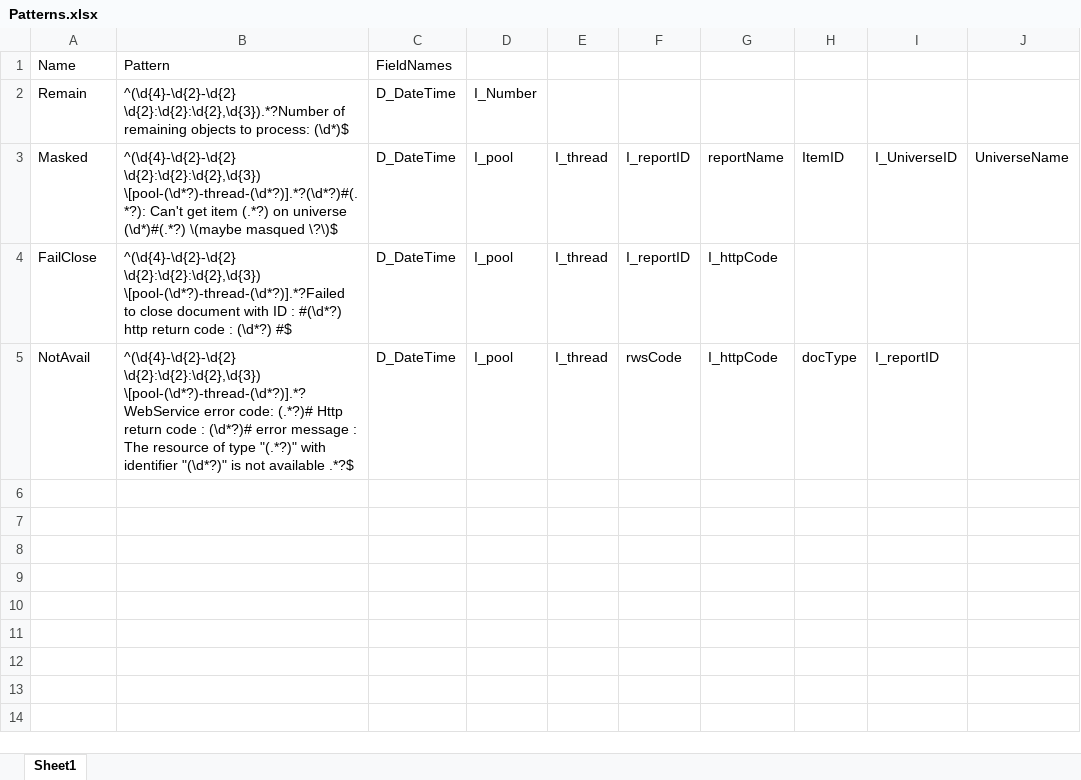
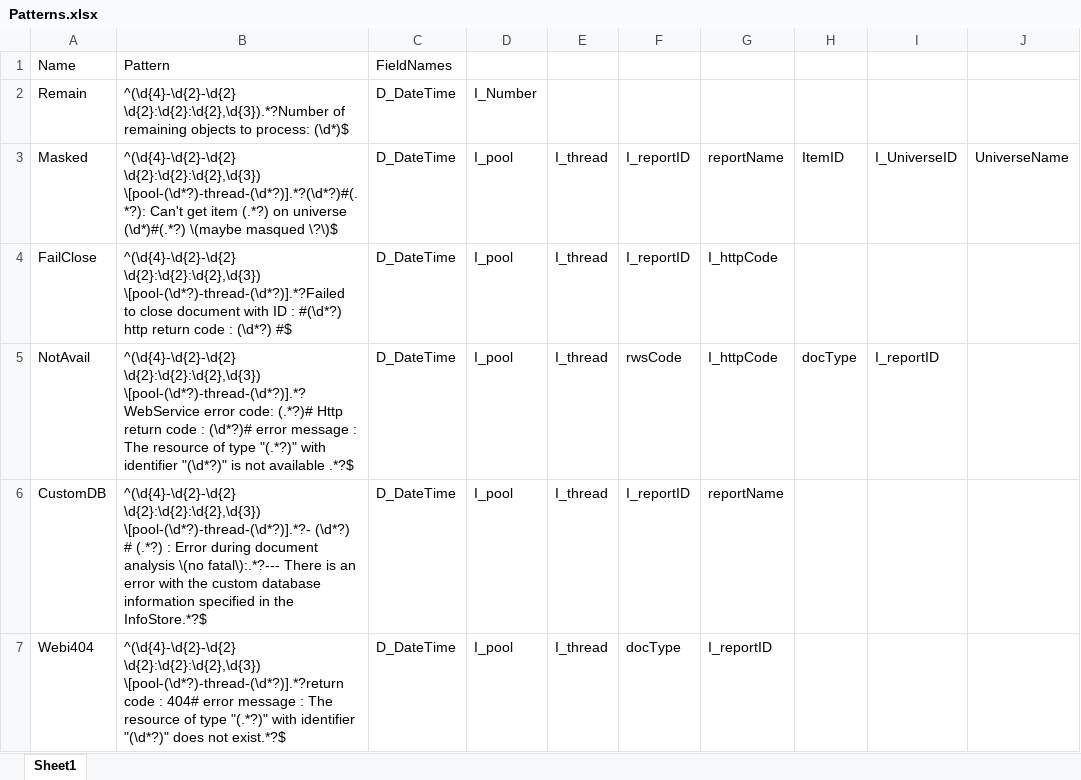
Before and after one commit to jfcayron/Wiiisdom_LogSplitter, an Excel workbook: Patterns.xlsx, sheet Sheet1, drawn as a sheet; values as stored, in another font and other column widths than the file's, no borders; the diff names each change by its address in the sheet, - before the commit and + after, or states it on an @@ line.

```diff
--- a/Patterns.xlsx (sheet Sheet1)
+++ b/Patterns.xlsx (sheet Sheet1)
+row 6: CustomDB | ^(\d{4}-\d{2}-\d{2} \d{2}:\d{2}:\d{2},\d{3}) \[pool-(\d*?)-thread-(\d*?)].*?- (\d*?) # (.*?) : Error during document analysis \(no fatal\):.*?--- There is an error with the custom database information specified in the InfoStore.*?$ | D_DateTime | I_pool | I_thread | I_reportID | reportName
+row 7: Webi404 | ^(\d{4}-\d{2}-\d{2} \d{2}:\d{2}:\d{2},\d{3}) \[pool-(\d*?)-thread-(\d*?)].*?return code : 404# error message : The resource of type "(.*?)" with identifier "(\d*?)" does not exist.*?$ | D_DateTime | I_pool | I_thread | docType | I_reportID
```
Also changed, not shown: 17 other files.
